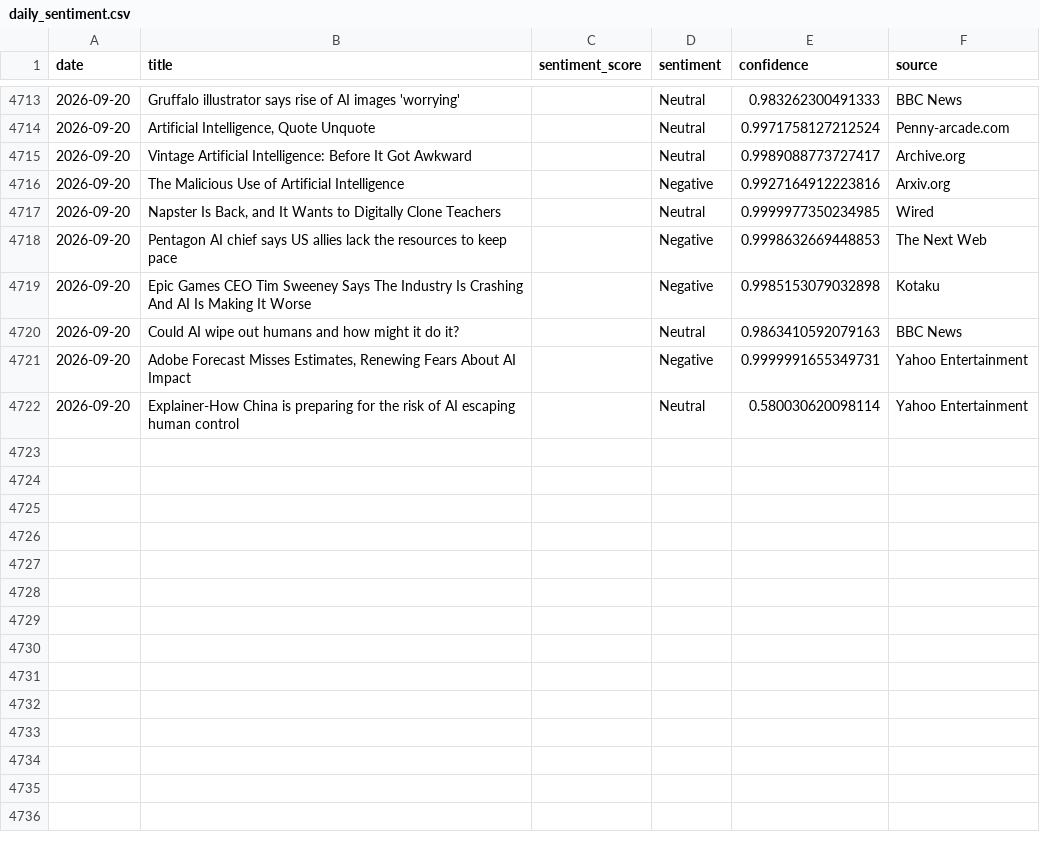
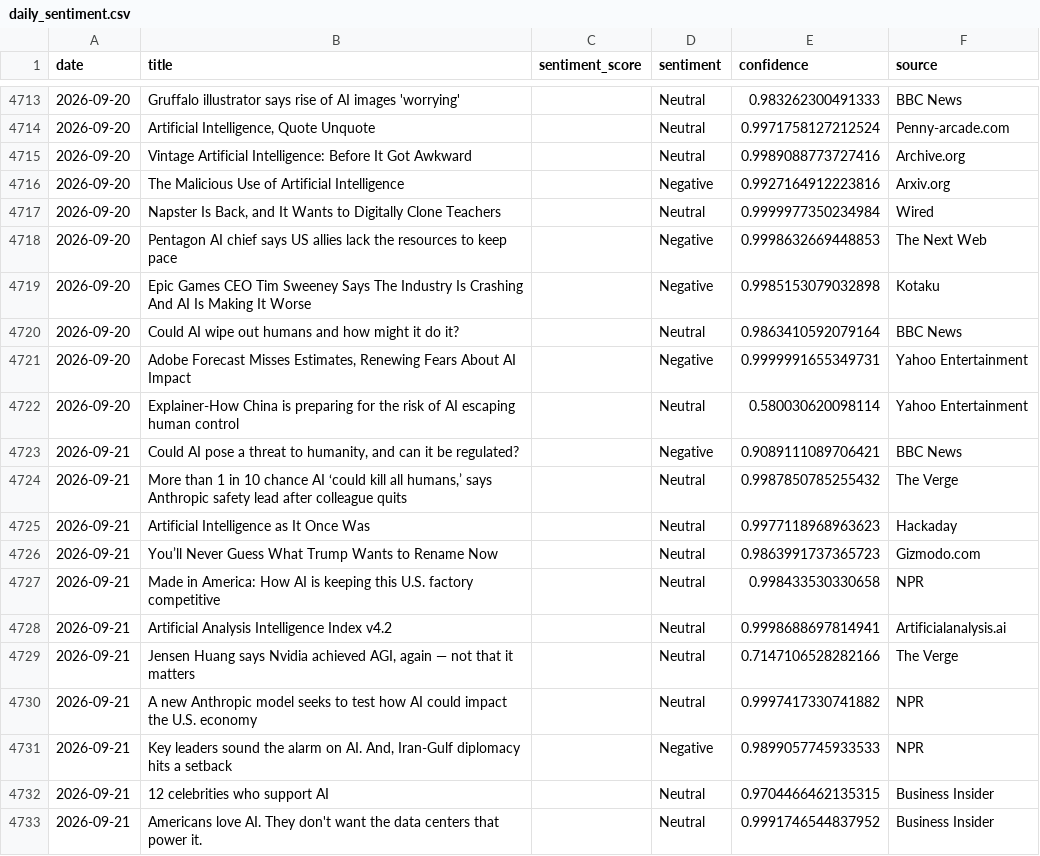
Before and after one commit to pranjalmandhan/AI-Sentiment_Pulse---Automated-News-Analysis-Dashboard, a CSV file: data/daily_sentiment.csv, drawn as a sheet; only a part is shown, gaps mark what is left out; the diff covers the shown part only.

```diff
--- a/data/daily_sentiment.csv
+++ b/data/daily_sentiment.csv
@@ -4714,9 +4714,20 @@ date,title,sentiment_score,sentiment,confidence,source
 2026-09-20,"Artificial Intelligence, Quote Unquote",,Neutral,0.9971758127212524,Penny-arcade.com
-2026-09-20,Vintage Artificial Intelligence: Before It Got Awkward,,Neutral,0.9989088773727417,Archive.org
+2026-09-20,Vintage Artificial Intelligence: Before It Got Awkward,,Neutral,0.9989088773727416,Archive.org
 2026-09-20,The Malicious Use of Artificial Intelligence,,Negative,0.9927164912223816,Arxiv.org
-2026-09-20,"Napster Is Back, and It Wants to Digitally Clone Teachers",,Neutral,0.9999977350234985,Wired
+2026-09-20,"Napster Is Back, and It Wants to Digitally Clone Teachers",,Neutral,0.9999977350234984,Wired
 2026-09-20,Pentagon AI chief says US allies lack the resources to keep pace,,Negative,0.9998632669448853,The Next Web
 2026-09-20,Epic Games CEO Tim Sweeney Says The Industry Is Crashing And AI Is Making It Worse,,Negative,0.9985153079032898,Kotaku
-2026-09-20,Could AI wipe out humans and how might it do it?,,Neutral,0.9863410592079163,BBC News
+2026-09-20,Could AI wipe out humans and how might it do it?,,Neutral,0.9863410592079164,BBC News
 2026-09-20,"Adobe Forecast Misses Estimates, Renewing Fears About AI Impact",,Negative,0.9999991655349731,Yahoo Entertainment
 2026-09-20,Explainer-How China is preparing for the risk of AI escaping human control,,Neutral,0.580030620098114,Yahoo Entertainment
+2026-09-21,"Could AI pose a threat to humanity, and can it be regulated?",,Negative,0.9089111089706421,BBC News
+2026-09-21,"More than 1 in 10 chance AI ‘could kill all humans,’ says Anthropic safety lead after colleague quits",,Neutral,0.9987850785255432,The Verge
+2026-09-21,Artificial Intelligence as It Once Was,,Neutral,0.9977118968963623,Hackaday
+2026-09-21,You’ll Never Guess What Trump Wants to Rename Now,,Neutral,0.9863991737365723,Gizmodo.com
+2026-09-21,Made in America: How AI is keeping this U.S. factory competitive,,Neutral,0.998433530330658,NPR
+2026-09-21,Artificial Analysis Intelligence Index v4.2,,Neutral,0.9998688697814941,Artificialanalysis.ai
+2026-09-21,"Jensen Huang says Nvidia achieved AGI, again — not that it matters",,Neutral,0.7147106528282166,The Verge
+2026-09-21,A new Anthropic model seeks to test how AI could impact the U.S. economy,,Neutral,0.9997417330741882,NPR
+2026-09-21,"Key leaders sound the alarm on AI. And, Iran-Gulf diplomacy hits a setback",,Negative,0.9899057745933533,NPR
+2026-09-21,12 celebrities who support AI,,Neutral,0.9704466462135315,Business Insider
+2026-09-21,Americans love AI. They don't want the data centers that power it.,,Neutral,0.9991746544837952,Business Insider
```
Also changed, not shown: 9 added rows and 2 edited cells elsewhere in this file.
